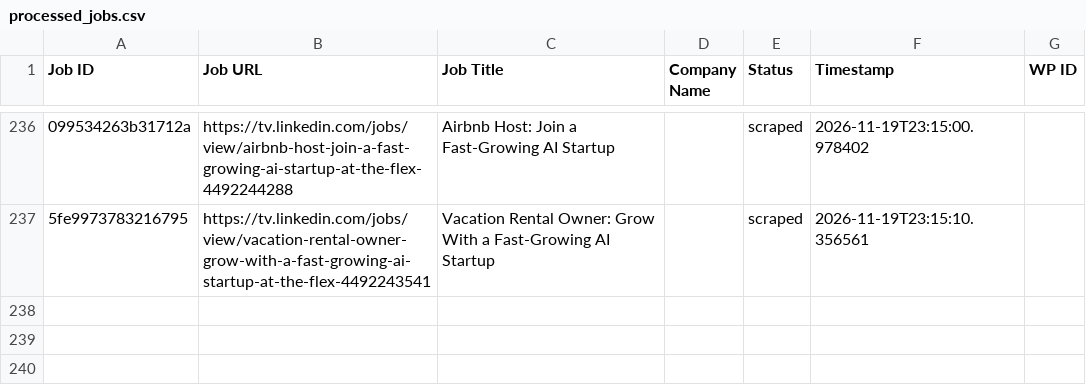
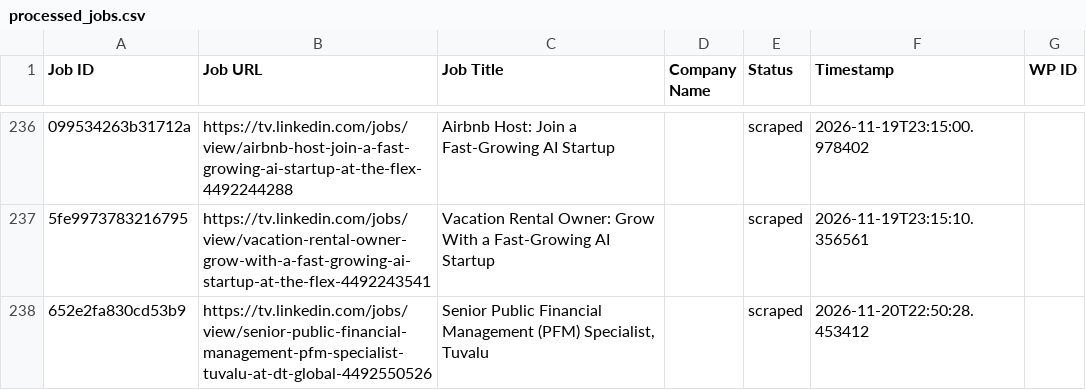
Before and after one commit to vindoky/tv, a CSV file: processed_jobs.csv, drawn as a sheet; only a part is shown, gaps mark what is left out; the diff names each change by its address in the sheet, - before the commit and + after, or states it on an @@ line.

```diff
--- a/processed_jobs.csv
+++ b/processed_jobs.csv
+row 238: 652e2fa830cd53b9 | https://tv.linkedin.com/jobs/view/senior-public-financial-management-pfm-specialist-tuvalu-at-dt-global-4492550526 | Senior Public Financial Management (PFM) Specialist, Tuvalu |  | scraped | 2026-11-20T22:50:28.453412
```
